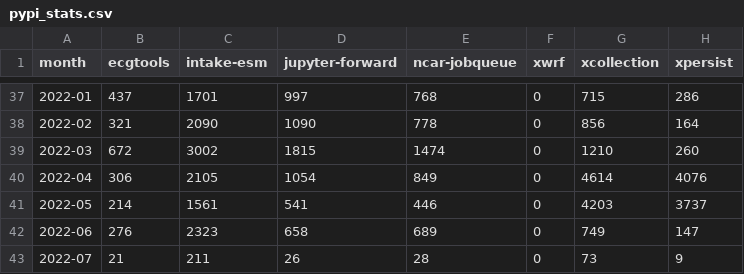
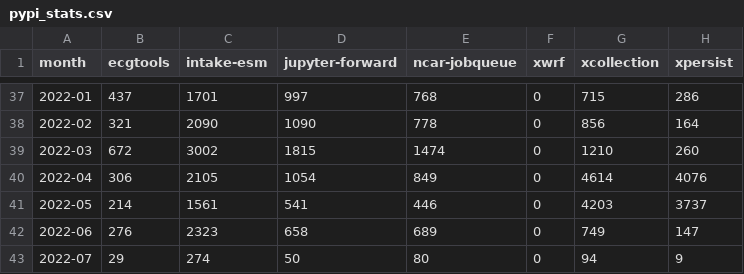
Before and after one commit to ncar-xdev/ncar-xdev.github.io, a CSV file: data/pypi_stats.csv, drawn as a sheet; only a part is shown, gaps mark what is left out.

```diff
--- a/data/pypi_stats.csv
+++ b/data/pypi_stats.csv
@@ -42,2 +42,2 @@ month,ecgtools,intake-esm,jupyter-forward,ncar-jobqueue,xwrf,xcollection,xpersis
 2022-06,276,2323,658,689,0,749,147
-2022-07,21,211,26,28,0,73,9
+2022-07,29,274,50,80,0,94,9
```
Also changed, not shown: data/github_commits.csv, data/github_repos.csv.
